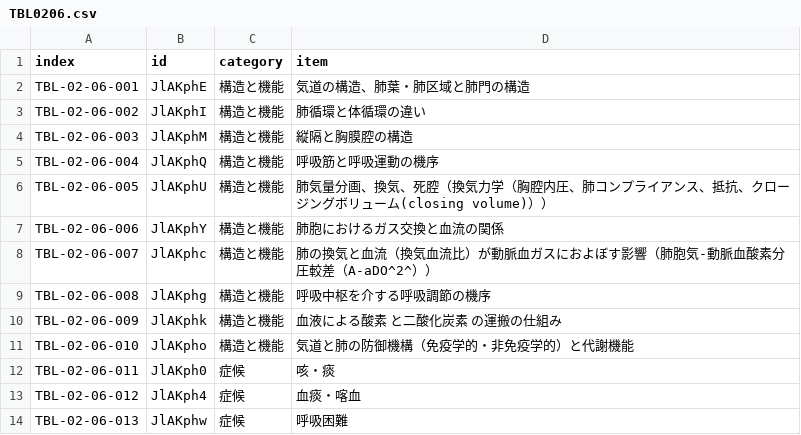
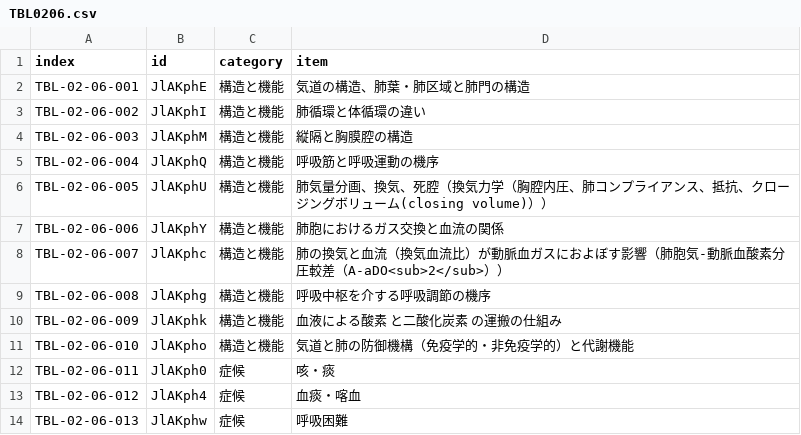
Before and after one commit to core-curriculum/data, a CSV file: 2022/ja/tables/TBL0206.csv, drawn as a sheet; only a part is shown.

```diff
--- a/2022/ja/tables/TBL0206.csv
+++ b/2022/ja/tables/TBL0206.csv
@@ -7,3 +7,3 @@ TBL-02-06-005,JlAKphU,構造と機能,肺気量分画、換気、死腔（換気
 TBL-02-06-006,JlAKphY,構造と機能,肺胞におけるガス交換と血流の関係
-TBL-02-06-007,JlAKphc,構造と機能,肺の換気と血流（換気血流比）が動脈血ガスにおよぼす影響（肺胞気-動脈血酸素分圧較差（A-aDO^2^））
+TBL-02-06-007,JlAKphc,構造と機能,肺の換気と血流（換気血流比）が動脈血ガスにおよぼす影響（肺胞気-動脈血酸素分圧較差（A-aDO<sub>2</sub>））
 TBL-02-06-008,JlAKphg,構造と機能,呼吸中枢を介する呼吸調節の機序
```
